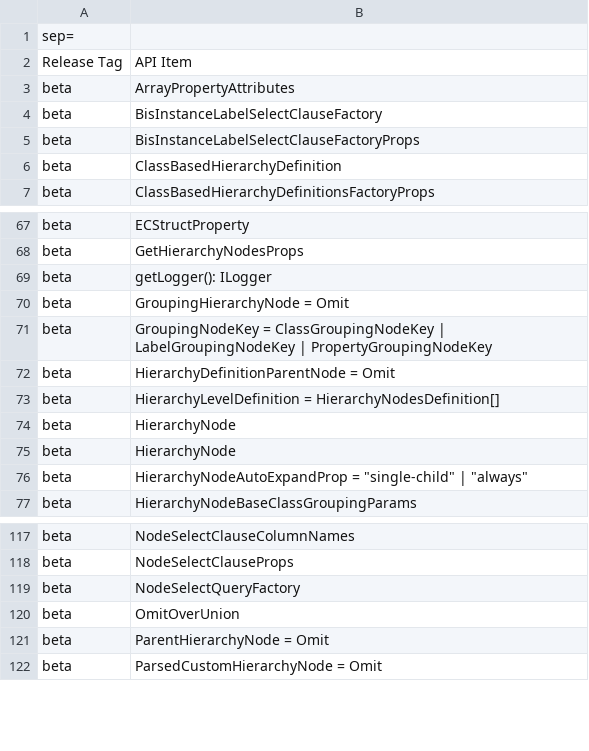
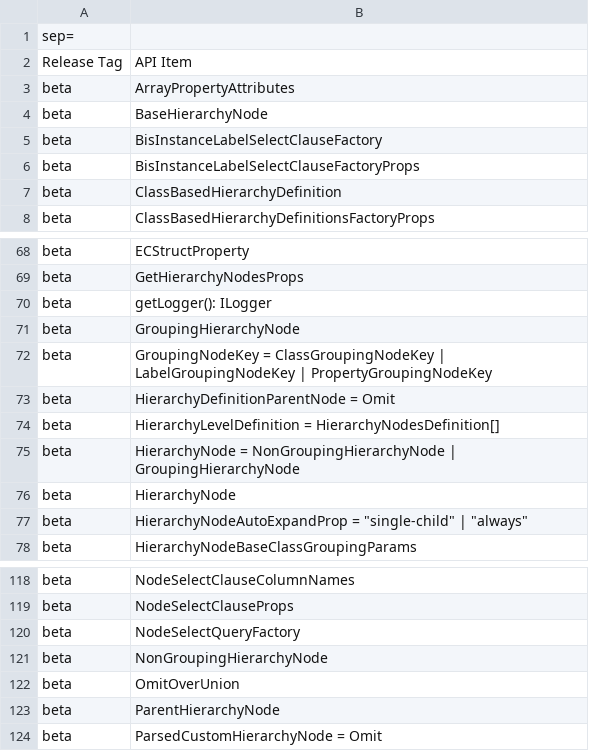
Before and after one commit to iTwin/presentation, a CSV file: packages/hierarchy-builder/api/presentation-hierarchy-builder.exports.csv, drawn as a sheet; only a part is shown, gaps mark what is left out.

Commit message:
Type improvements & full stack tests for grouped hierarchy level filtering

```diff
--- a/packages/hierarchy-builder/api/presentation-hierarchy-builder.exports.csv
+++ b/packages/hierarchy-builder/api/presentation-hierarchy-builder.exports.csv
@@ -3,2 +3,3 @@ Release Tag;API Item
 beta;ArrayPropertyAttributes
+beta;BaseHierarchyNode
 beta;BisInstanceLabelSelectClauseFactory
@@ -69,3 +70,3 @@ beta;GetHierarchyNodesProps
 beta;getLogger(): ILogger
-beta;GroupingHierarchyNode = Omit
+beta;GroupingHierarchyNode
 beta;GroupingNodeKey = ClassGroupingNodeKey | LabelGroupingNodeKey | PropertyGroupingNodeKey
@@ -73,3 +74,3 @@ beta;HierarchyDefinitionParentNode = Omit
 beta;HierarchyLevelDefinition = HierarchyNodesDefinition[]
-beta;HierarchyNode
+beta;HierarchyNode = NonGroupingHierarchyNode | GroupingHierarchyNode
 beta;HierarchyNode
@@ -119,4 +120,5 @@ beta;NodeSelectClauseProps
 beta;NodeSelectQueryFactory
+beta;NonGroupingHierarchyNode
 beta;OmitOverUnion
-beta;ParentHierarchyNode = Omit
+beta;ParentHierarchyNode
 beta;ParsedCustomHierarchyNode = Omit
```
Also changed, not shown: 6 other files.
